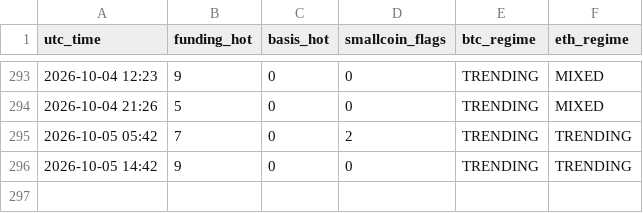
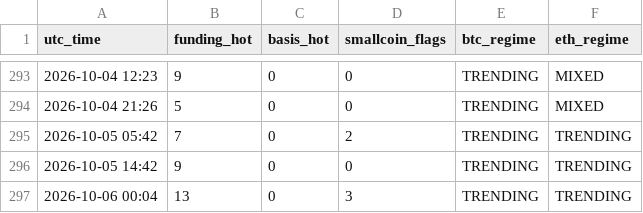
Before and after one commit to Li7wak865/pond-scanner, a CSV file: history.csv, drawn as a sheet; only a part is shown, gaps mark what is left out; the diff names each change by its address in the sheet, - before the commit and + after, or states it on an @@ line.

```diff
--- a/history.csv
+++ b/history.csv
+row 297: 2026-10-06 00:04 | 13 | 0 | 3 | TRENDING | TRENDING
```
Also changed, not shown: funding_state.csv, 1 other file.
